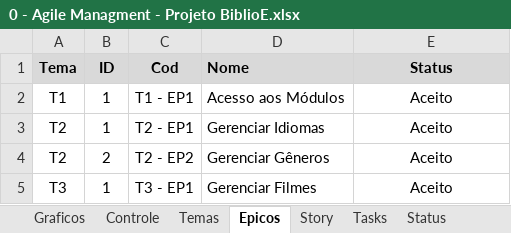
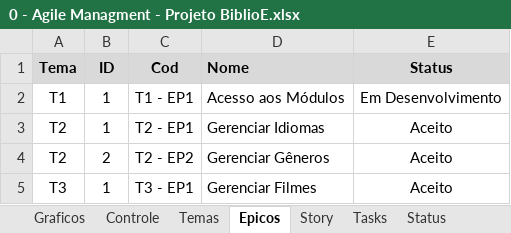
Before and after one commit to Eddersouza/ProjectBiblioE, an Excel workbook: _Docs/0 - Agile Managment - Projeto BiblioE.xlsx, sheet Epicos, drawn as a sheet; values as stored, in another font and other column widths than the file's, no borders; conditional formats not drawn; the diff names each change by its address in the sheet, - before the commit and + after, or states it on an @@ line.

```diff
--- a/_Docs/0 - Agile Managment - Projeto BiblioE.xlsx (sheet Epicos)
+++ b/_Docs/0 - Agile Managment - Projeto BiblioE.xlsx (sheet Epicos)
-E2 (Status): Aceito
+E2 (Status): Em Desenvolvimento
```
Also changed, not shown: sheet Controle, sheet Temas, charts or pictures.
